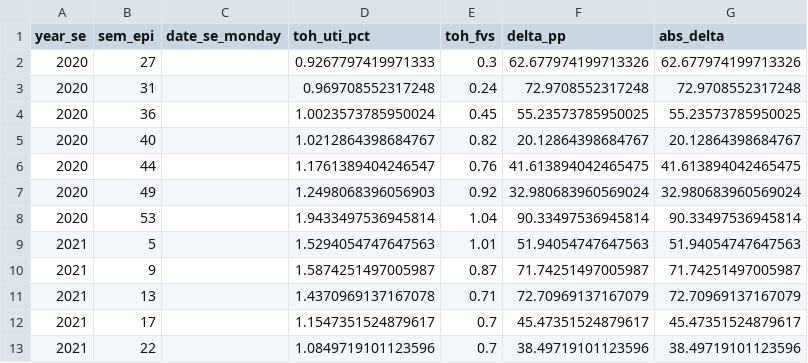
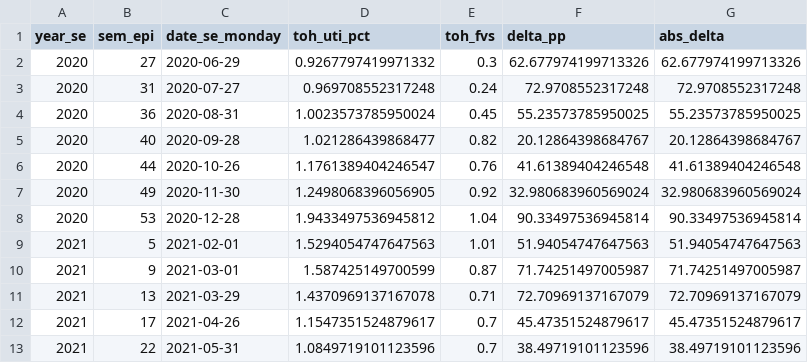
Before and after one commit to Ricardo-Kaminski/qfeng_validation, a CSV file: outputs/cross_validacao_fvs_demas_fase215bis.csv, drawn as a sheet.

```diff
--- a/outputs/cross_validacao_fvs_demas_fase215bis.csv
+++ b/outputs/cross_validacao_fvs_demas_fase215bis.csv
@@ -1,13 +1,13 @@
 year_se,sem_epi,date_se_monday,toh_uti_pct,toh_fvs,delta_pp,abs_delta
-2020,27,,0.9267797419971333,0.3,62.677974199713326,62.677974199713326
-2020,31,,0.969708552317248,0.24,72.9708552317248,72.9708552317248
-2020,36,,1.0023573785950024,0.45,55.23573785950025,55.23573785950025
-2020,40,,1.0212864398684767,0.82,20.12864398684767,20.12864398684767
-2020,44,,1.1761389404246547,0.76,41.613894042465475,41.613894042465475
-2020,49,,1.2498068396056903,0.92,32.980683960569024,32.980683960569024
-2020,53,,1.9433497536945814,1.04,90.33497536945814,90.33497536945814
-2021,5,,1.5294054747647563,1.01,51.94054747647563,51.94054747647563
-2021,9,,1.5874251497005987,0.87,71.74251497005987,71.74251497005987
-2021,13,,1.4370969137167078,0.71,72.70969137167079,72.70969137167079
-2021,17,,1.1547351524879617,0.7,45.47351524879617,45.47351524879617
-2021,22,,1.0849719101123596,0.7,38.49719101123596,38.49719101123596
+2020,27,2020-06-29,0.9267797419971332,0.3,62.677974199713326,62.677974199713326
+2020,31,2020-07-27,0.969708552317248,0.24,72.9708552317248,72.9708552317248
+2020,36,2020-08-31,1.0023573785950024,0.45,55.23573785950025,55.23573785950025
+2020,40,2020-09-28,1.021286439868477,0.82,20.12864398684767,20.12864398684767
+2020,44,2020-10-26,1.1761389404246547,0.76,41.61389404246548,41.61389404246548
+2020,49,2020-11-30,1.2498068396056905,0.92,32.980683960569024,32.980683960569024
+2020,53,2020-12-28,1.9433497536945812,1.04,90.33497536945814,90.33497536945814
+2021,5,2021-02-01,1.5294054747647563,1.01,51.94054747647563,51.94054747647563
+2021,9,2021-03-01,1.587425149700599,0.87,71.74251497005987,71.74251497005987
+2021,13,2021-03-29,1.4370969137167078,0.71,72.70969137167079,72.70969137167079
+2021,17,2021-04-26,1.1547351524879617,0.7,45.47351524879617,45.47351524879617
+2021,22,2021-05-31,1.0849719101123596,0.7,38.49719101123596,38.49719101123596
```
Also changed, not shown: 1 other file.
